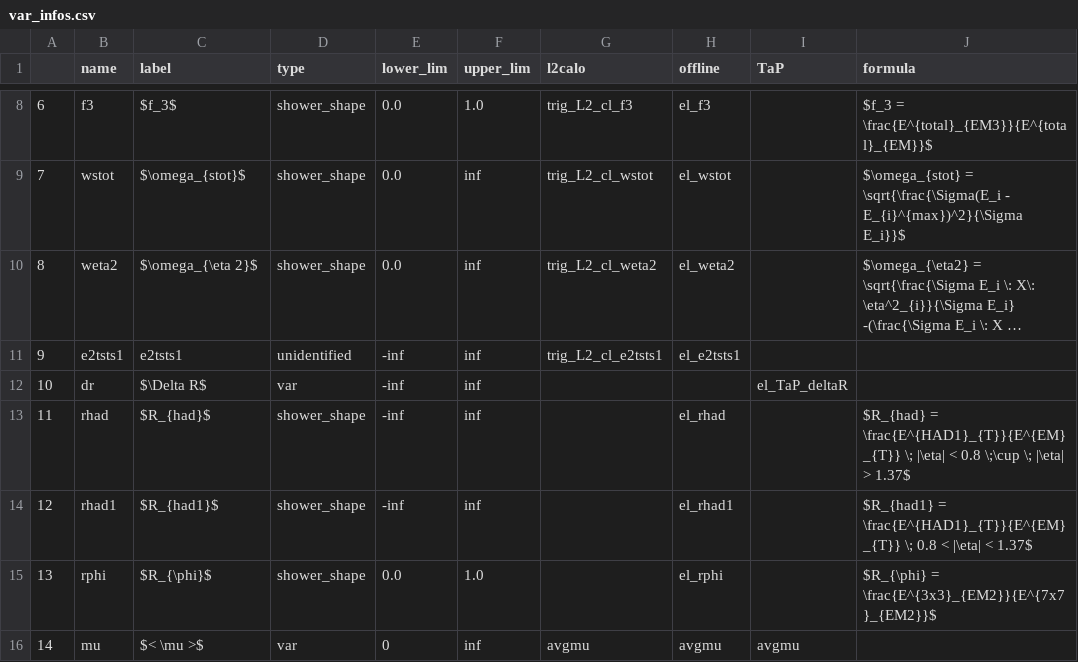
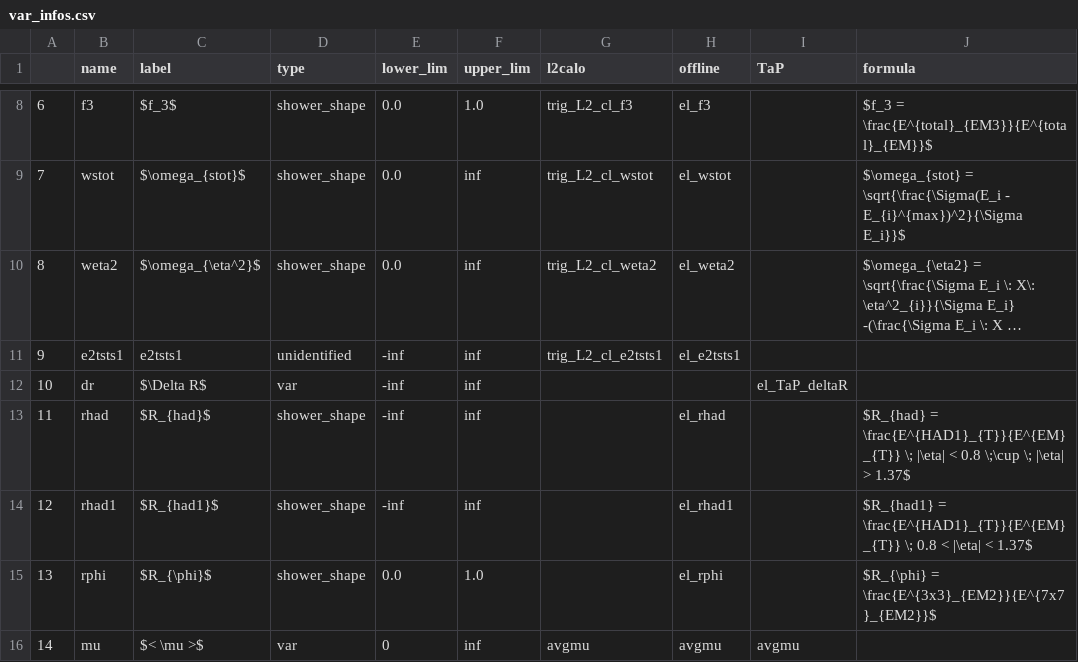
Before and after one commit to lucasbanunes/ringer, a CSV file: data/var_infos.csv, drawn as a sheet; only a part is shown, gaps mark what is left out; long unchanged cells end in …; the diff names each change by its address in the sheet, - before the commit and + after, or states it on an @@ line.

Commit message:
Corected weta2 label typo

```diff
--- a/data/var_infos.csv
+++ b/data/var_infos.csv
-C10 (label): $\omega_{\eta 2}$
+C10 (label): $\omega_{\eta^2}$
```
